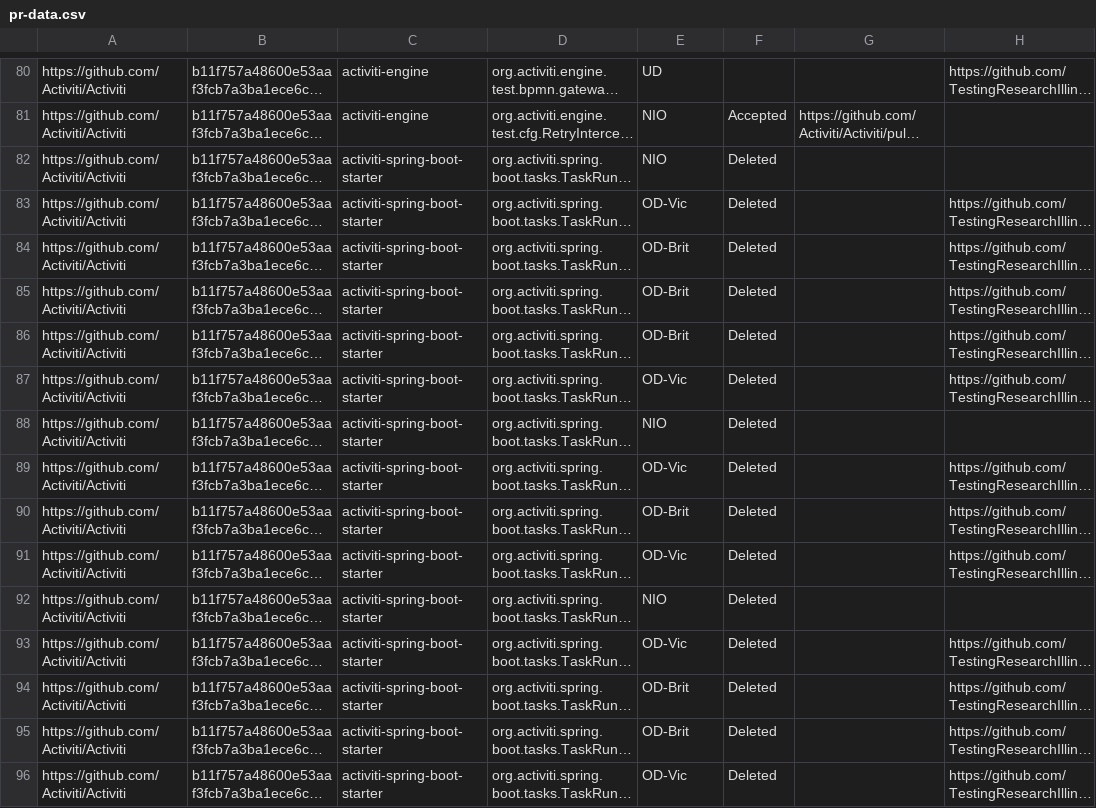
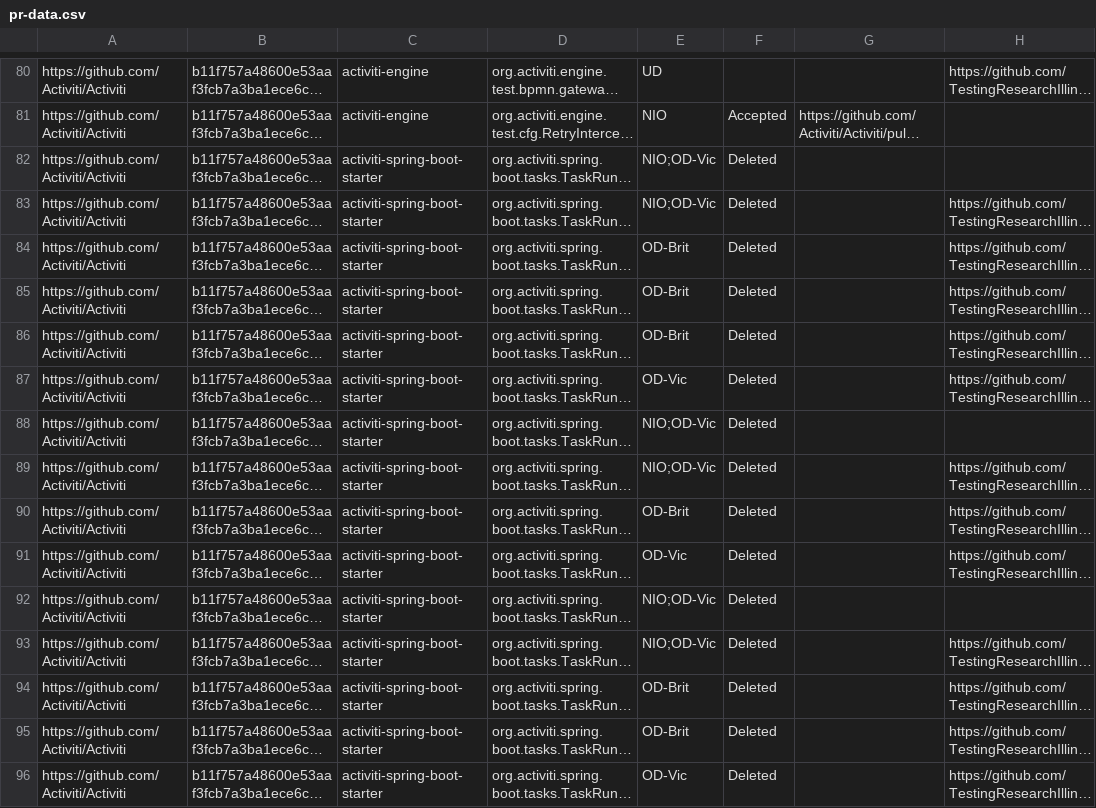
Before and after one commit to TestingResearchIllinois/idoft, a CSV file: pr-data.csv, drawn as a sheet; only a part is shown, gaps mark what is left out; long unchanged cells end in …; the diff covers the shown part only; the diff names each change by its address in the sheet, - before the commit and + after, or states it on an @@ line.

Commit message:
merge category

```diff
--- a/pr-data.csv
+++ b/pr-data.csv
-E82: NIO
+E82: NIO;OD-Vic
-E83: OD-Vic
+E83: NIO;OD-Vic
-E88: NIO
+E88: NIO;OD-Vic
-E89: OD-Vic
+E89: NIO;OD-Vic
-E92: NIO
+E92: NIO;OD-Vic
-E93: OD-Vic
+E93: NIO;OD-Vic
```
Also changed, not shown: 54 edited cells elsewhere in this file.
